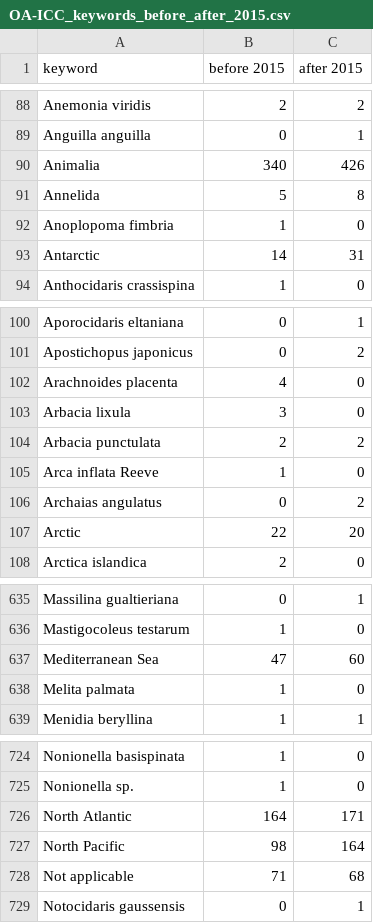
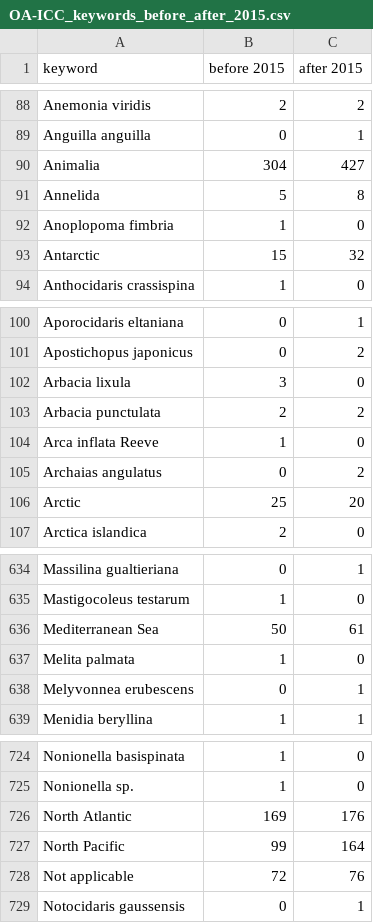
Before and after one commit to PBrockmann/PANGAEA_Scraping, a CSV file: OA-ICC_keywords_before_after_2015.csv, drawn as a sheet; only a part is shown, gaps mark what is left out; the diff covers the shown part only.

```diff
--- a/OA-ICC_keywords_before_after_2015.csv
+++ b/OA-ICC_keywords_before_after_2015.csv
@@ -89,6 +89,6 @@ Anemonia viridis,2,2
 Anguilla anguilla,0,1
-Animalia,340,426
+Animalia,304,427
 Annelida,5,8
 Anoplopoma fimbria,1,0
-Antarctic,14,31
+Antarctic,15,32
 Anthocidaris crassispina,1,0
@@ -101,3 +101,2 @@ Aporocidaris eltaniana,0,1
 Apostichopus japonicus,0,2
-Arachnoides placenta,4,0
 Arbacia lixula,3,0
@@ -106,3 +105,3 @@ Arca inflata Reeve,1,0
 Archaias angulatus,0,2
-Arctic,22,20
+Arctic,25,20
 Arctica islandica,2,0
@@ -636,4 +635,5 @@ Massilina gualtieriana,0,1
 Mastigocoleus testarum,1,0
-Mediterranean Sea,47,60
+Mediterranean Sea,50,61
 Melita palmata,1,0
+Melyvonnea erubescens,0,1
 Menidia beryllina,1,1
@@ -725,5 +725,5 @@ Nonionella basispinata,1,0
 Nonionella sp.,1,0
-North Atlantic,164,171
-North Pacific,98,164
-Not applicable,71,68
+North Atlantic,169,176
+North Pacific,99,164
+Not applicable,72,76
 Notocidaris gaussensis,0,1
```
Also changed, not shown: 3 added rows, 3 removed rows and 97 edited cells elsewhere in this file, 2 other files.
